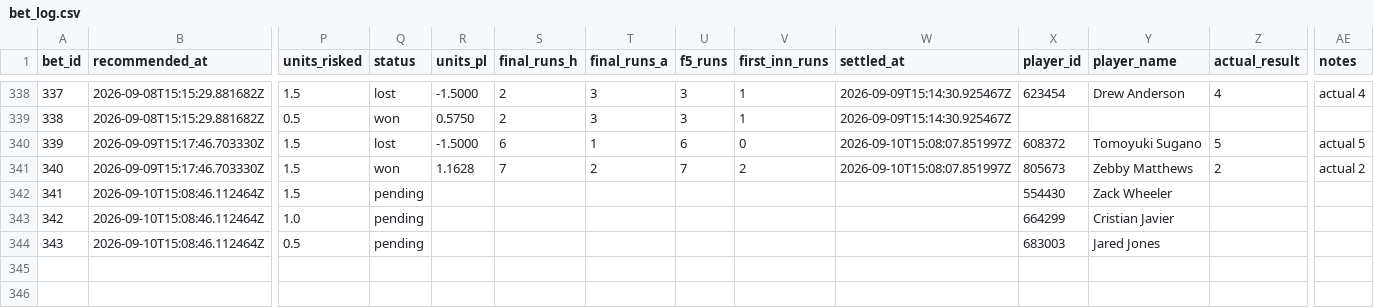
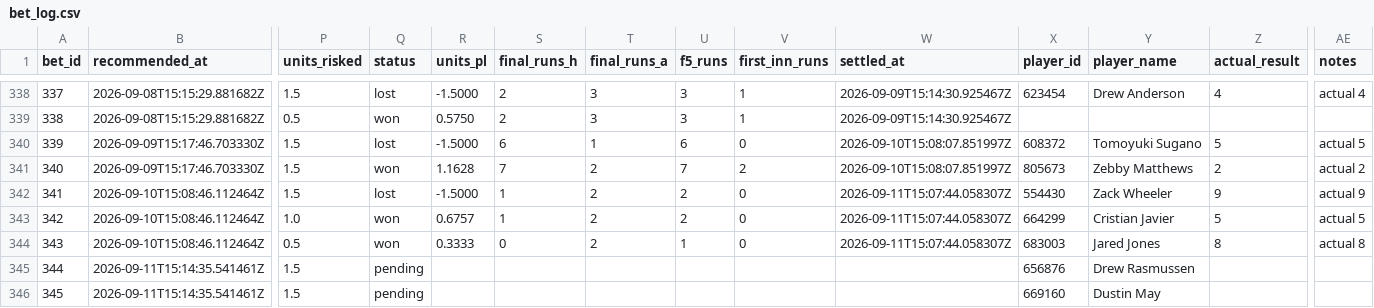
Before and after one commit to Scottguts/mlb-sharp, a CSV file: mlb_data/bet_log.csv, drawn as a sheet; only a part is shown, gaps mark what is left out; rows hold the shown columns only; the diff names each change by its address in the sheet, - before the commit and + after, or states it on an @@ line.

```diff
--- a/mlb_data/bet_log.csv
+++ b/mlb_data/bet_log.csv
-Q342 (status): pending
+Q342 (status): lost
-R342 (units_pl): (empty)
+R342 (units_pl): -1.5000
-S342:S343 (final_runs_h): (empty)
+S342:S343 (final_runs_h): 1
-T342:T344 (final_runs_a): (empty)
+T342:T344 (final_runs_a): 2
-U342:U343 (f5_runs): (empty)
+U342:U343 (f5_runs): 2
-V342:V344 (first_inn_runs): (empty)
+V342:V344 (first_inn_runs): 0
-W342:W344 (settled_at): (empty)
+W342:W344 (settled_at): 2026-09-11T15:07:44.058307Z
-Z342 (actual_result): (empty)
+Z342 (actual_result): 9
-AE342 (notes): (empty)
+AE342 (notes): actual 9
-Q343:Q344 (status): pending
+Q343:Q344 (status): won
-R343 (units_pl): (empty)
+R343 (units_pl): 0.6757
-Z343 (actual_result): (empty)
+Z343 (actual_result): 5
-AE343 (notes): (empty)
+AE343 (notes): actual 5
-R344 (units_pl): (empty)
+R344 (units_pl): 0.3333
-S344 (final_runs_h): (empty)
+S344 (final_runs_h): 0
-U344 (f5_runs): (empty)
+U344 (f5_runs): 1
-Z344 (actual_result): (empty)
+Z344 (actual_result): 8
-AE344 (notes): (empty)
+AE344 (notes): actual 8
+row 345: 344 | 2026-09-11T15:14:35.541461Z | 1.5 | pending |  |  |  |  |  |  | 656876 | Drew Rasmussen
+row 346: 345 | 2026-09-11T15:14:35.541461Z | 1.5 | pending |  |  |  |  |  |  | 669160 | Dustin May
```
Also changed, not shown: mlb_data/prop_paper_log.csv, 24 other files.
